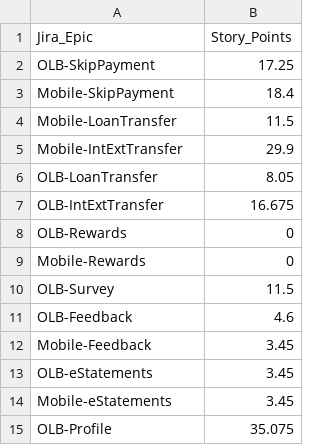
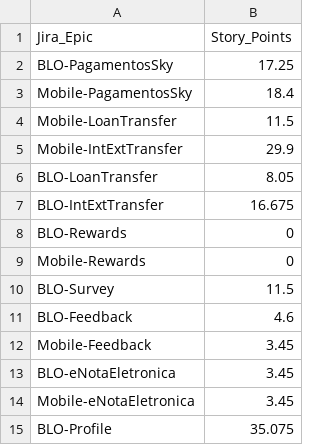
Before and after one commit to BrunoDuarte/ReportCSV, a CSV file: src/source/epic_sizes.csv, drawn as a sheet.

Commit message:
csv adjuted

```diff
--- a/src/source/epic_sizes.csv
+++ b/src/source/epic_sizes.csv
@@ -1,15 +1,15 @@
 Jira_Epic,Story_Points
-OLB-SkipPayment,17.25
-Mobile-SkipPayment,18.4
+BLO-PagamentosSky,17.25
+Mobile-PagamentosSky,18.4
 Mobile-LoanTransfer,11.5
 Mobile-IntExtTransfer,29.9
-OLB-LoanTransfer,8.05
-OLB-IntExtTransfer,16.675
-OLB-Rewards,0
+BLO-LoanTransfer,8.05
+BLO-IntExtTransfer,16.675
+BLO-Rewards,0
 Mobile-Rewards,0
-OLB-Survey,11.5
-OLB-Feedback,4.6
+BLO-Survey,11.5
+BLO-Feedback,4.6
 Mobile-Feedback,3.45
-OLB-eStatements,3.45
-Mobile-eStatements,3.45
-OLB-Profile,35.075
+BLO-eNotaEletronica,3.45
+Mobile-eNotaEletronica,3.45
+BLO-Profile,35.075
```
